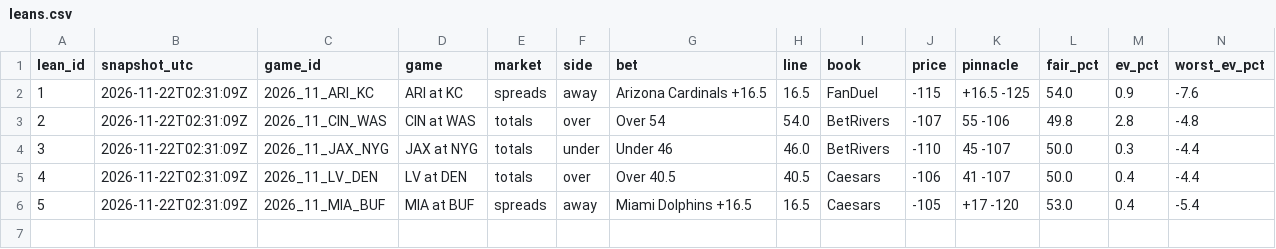
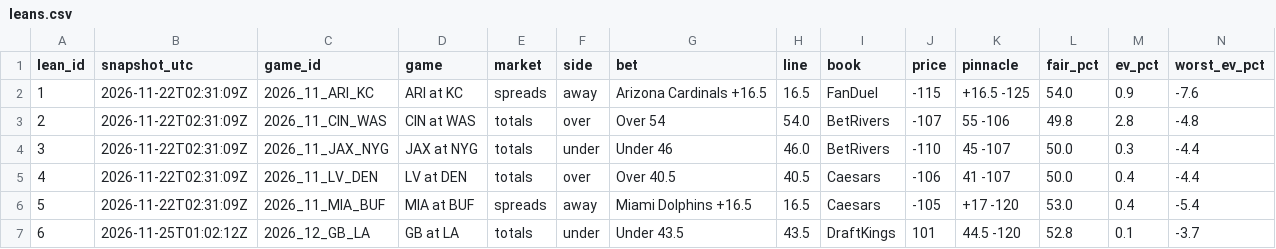
Before and after one commit to jackruh/nfl-results, a CSV file: data/leans.csv, drawn as a sheet; only a part is shown; rows hold the shown columns only; the diff names each change by its address in the sheet, - before the commit and + after, or states it on an @@ line.

```diff
--- a/data/leans.csv
+++ b/data/leans.csv
+row 7: 6 | 2026-11-25T01:02:12Z | 2026_12_GB_LA | GB at LA | totals | under | Under 43.5 | 43.5 | DraftKings | 101 | 44.5 -120 | 52.8 | 0.1 | -3.7
```
Also changed, not shown: data/picks.csv, 1 other file.
